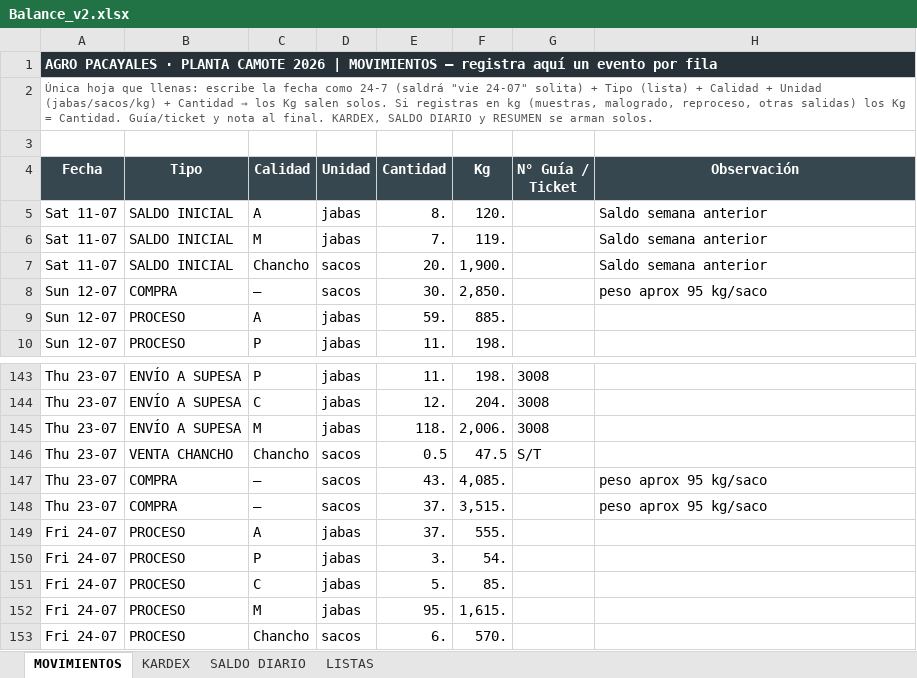
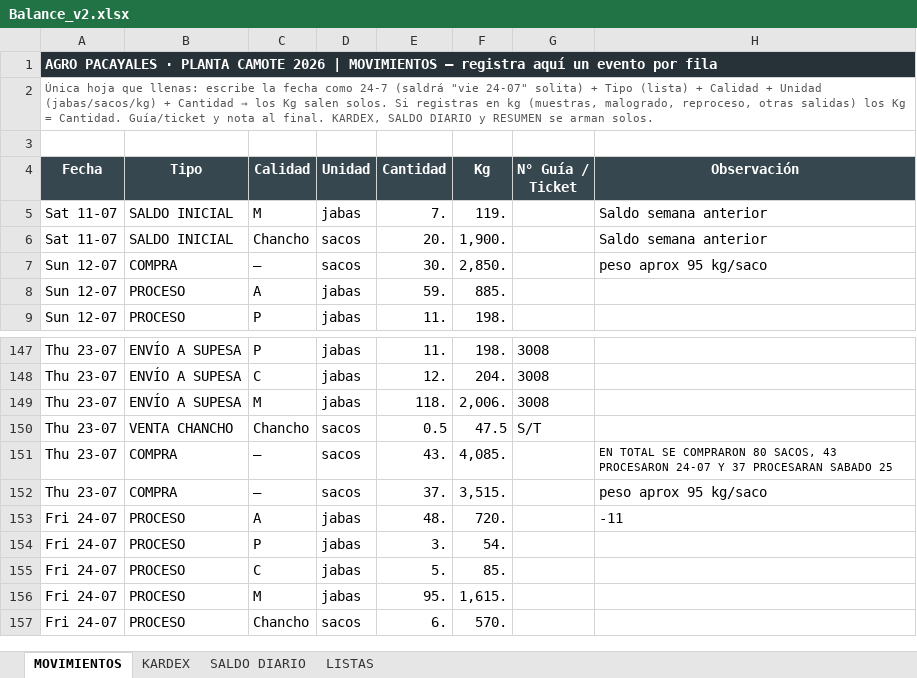
Before and after one commit to mirianmartinezparedes-ship-it/AGRO-PACAYALES, an Excel workbook: Balance_v2.xlsx, sheet MOVIMIENTOS, drawn as a sheet; only a part is shown, gaps mark what is left out; values as stored, in another font and other column widths than the file's, no borders; conditional formats not drawn; removed rows and columns are numbered as before the commit, all else as after; the diff covers the shown part only; the diff names each change by its address in the sheet, - before the commit and + after, or states it on an @@ line.

```diff
--- a/Balance_v2.xlsx (sheet MOVIMIENTOS)
+++ b/Balance_v2.xlsx (sheet MOVIMIENTOS)
-row 5: Sat 11-07 | SALDO INICIAL | A | jabas | 8. | 120. |  | Saldo semana anterior
-H151 (Observación): peso aprox 95 kg/saco
+H151 (Observación): EN TOTAL SE COMPRARON 80 SACOS, 43 PROCESARON 24-07 Y 37 PROCESARAN SABADO 25
@@ H151 text size: smaller @@
-E153 (Cantidad): 37.
+E153 (Cantidad): 48.
-F153 (Kg): 555.
+F153 (Kg): 720.
-H153 (Observación): (empty)
+H153 (Observación): -11
```
Also changed, not shown: 5 added rows, 1 removed row and 38 edited cells elsewhere in this sheet, sheet KARDEX, sheet SALDO DIARIO, formulas that keep their value, hidden cells, 1 other file.
